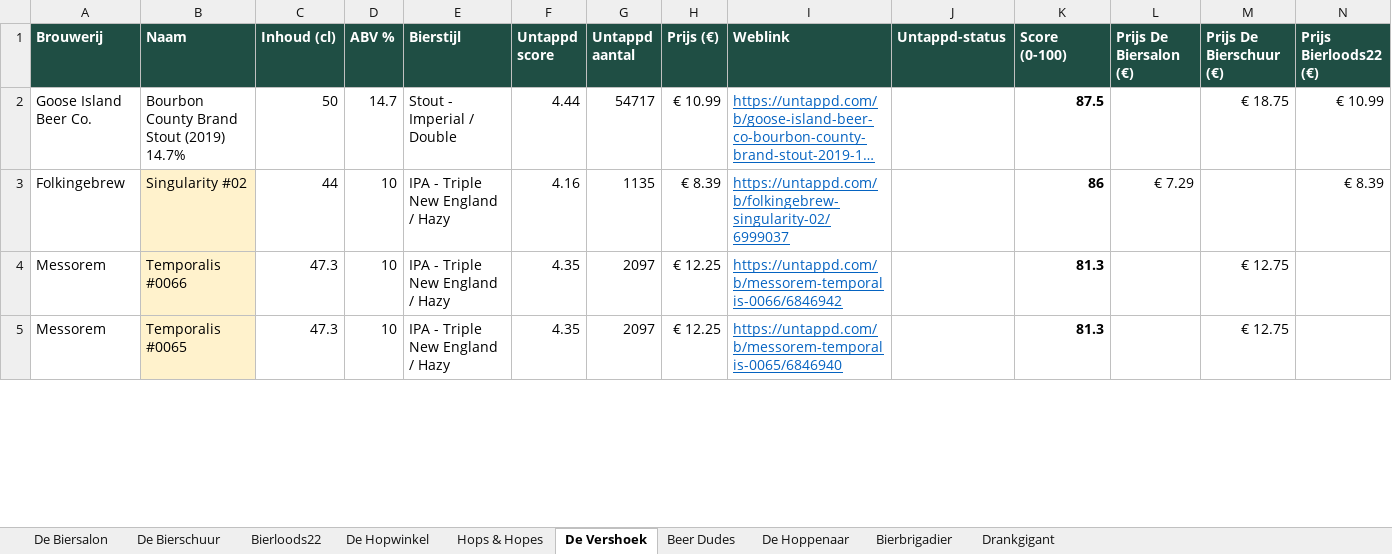
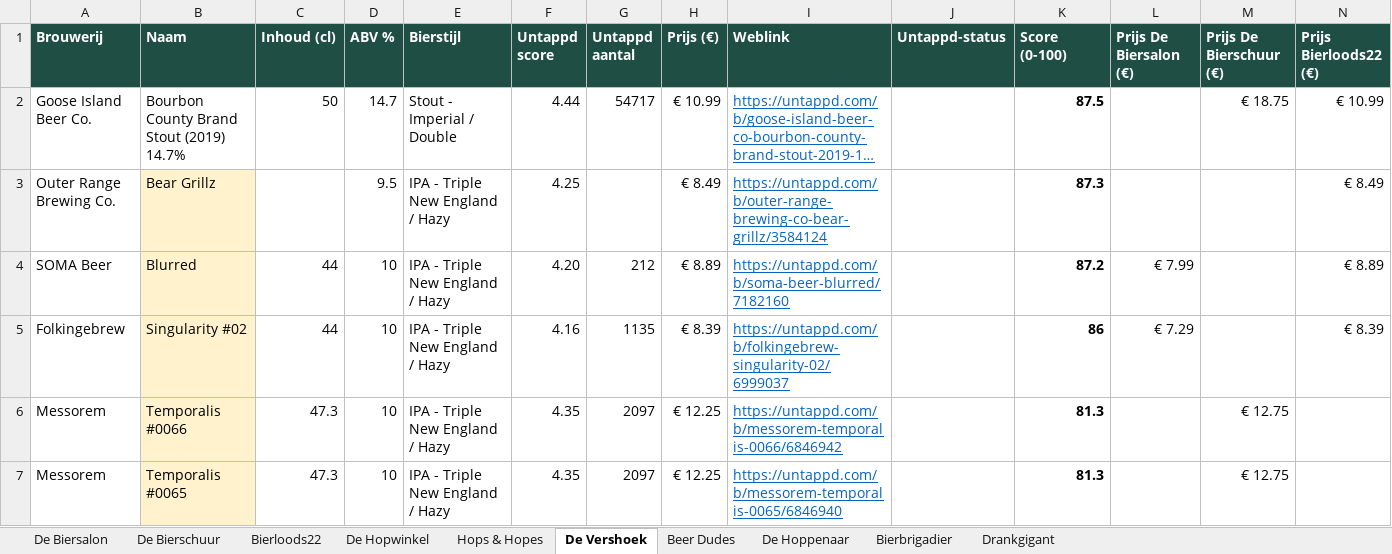
Before and after one commit to RdG-Bier/DeBierScraper, an Excel workbook: docs/bieroverzicht.xlsx, sheet De Vershoek, drawn as a sheet; only a part is shown; long unchanged cells end in …; values as stored, in another font and other column widths than the file's, no borders; conditional formats not drawn; rows hold the shown columns only; the diff covers the shown part only; the diff names each change by its address in the sheet, - before the commit and + after, or states it on an @@ line.

```diff
--- a/docs/bieroverzicht.xlsx (sheet De Vershoek)
+++ b/docs/bieroverzicht.xlsx (sheet De Vershoek)
+row 3: Outer Range Brewing Co. | Bear Grillz |  | 9.5 | IPA - Triple New England / Hazy | 4.25 |  | € 8.49 | https://untappd.com/b/outer-range-brewing-co-bear-grillz/3584124 |  | 87.3 |  |  | € 8.49
+row 4: SOMA Beer | Blurred | 44 | 10 | IPA - Triple New England / Hazy | 4.20 | 212 | € 8.89 | https://untappd.com/b/soma-beer-blurred/7182160 |  | 87.2 | € 7.99 |  | € 8.89
```
Also changed, not shown: 9 added rows, 1 removed row and 16 edited cells elsewhere in this sheet, sheet De Biersalon, sheet Hops & Hopes, sheet Bierbrigadier, sheet Bierloods22, sheet De Bierschuur, sheet Beer Dudes, 3 more sheets, 32 other files.
